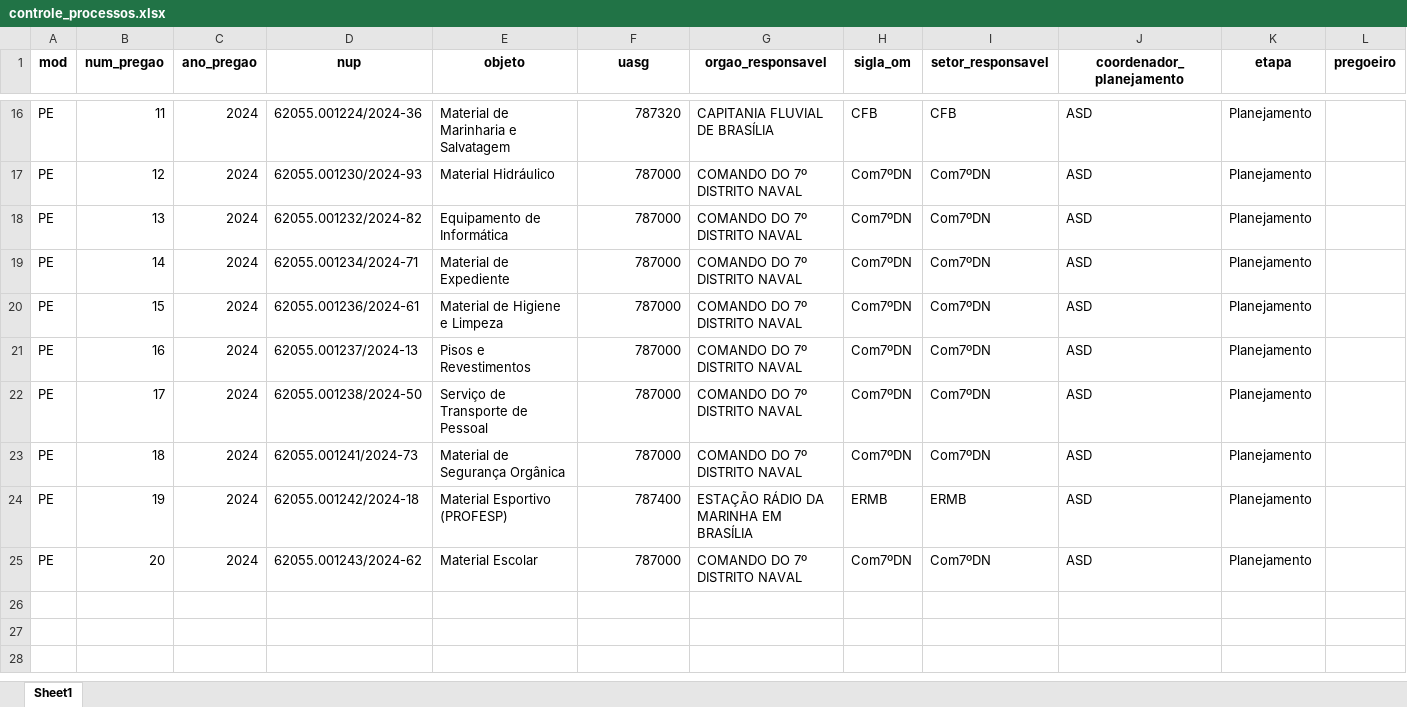
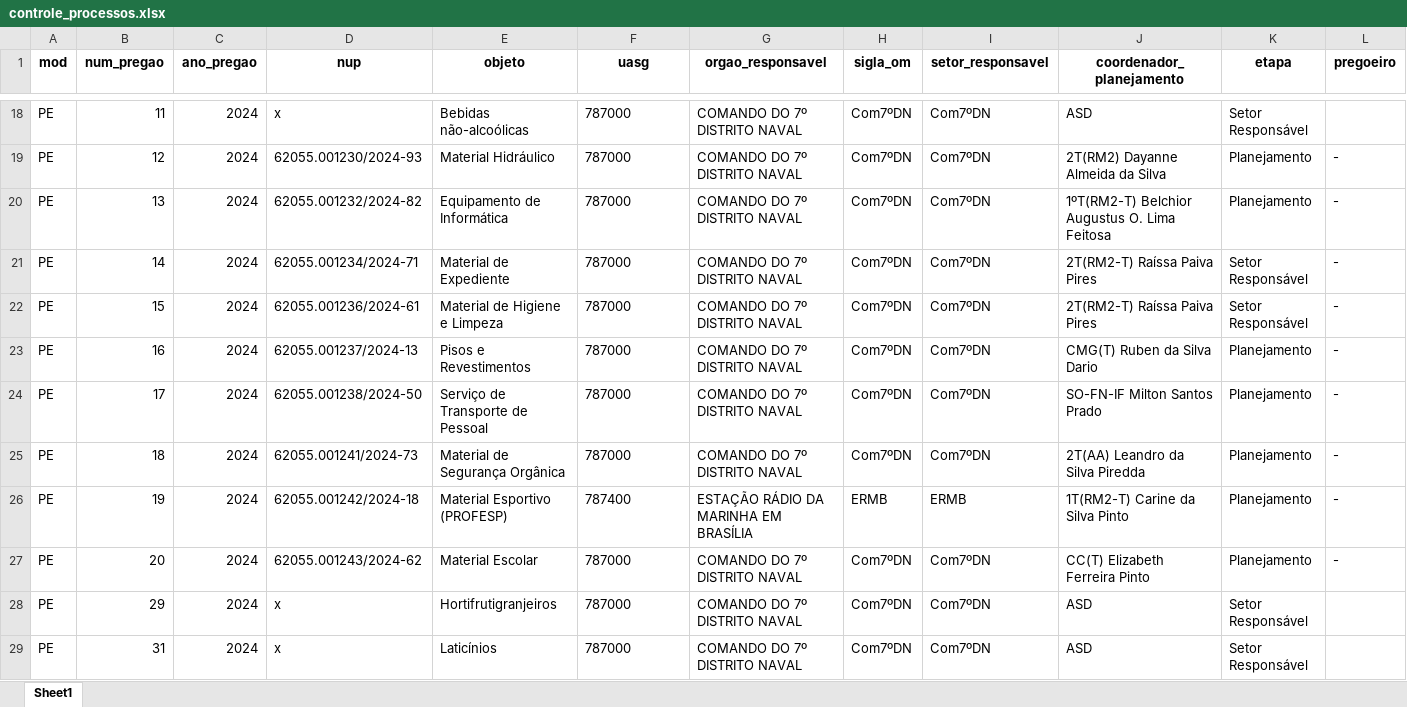
Before and after one commit to Guilhermeksc/licitacao360, an Excel workbook: database/controle_processos.xlsx, sheet Sheet1, drawn as a sheet; only a part is shown, gaps mark what is left out; values as stored, in another font and other column widths than the file's, no borders; addresses are those after the commit; the diff covers the shown part only; the diff names each change by its address in the sheet, - before the commit and + after, or states it on an @@ line.

```diff
--- a/database/controle_processos.xlsx (sheet Sheet1)
+++ b/database/controle_processos.xlsx (sheet Sheet1)
-D18 (nup): 62055.001224/2024-36
+D18 (nup): x
-E18 (objeto): Material de Marinharia e Salvatagem
+E18 (objeto): Bebidas não-alcoólicas
-F18 (uasg): 787320
+F18 (uasg): 787000
-G18 (orgao_responsavel): CAPITANIA FLUVIAL DE BRASÍLIA
+G18 (orgao_responsavel): COMANDO DO 7º DISTRITO NAVAL
-H18 (sigla_om): CFB
+H18 (sigla_om): Com7ºDN
-I18 (setor_responsavel): CFB
+I18 (setor_responsavel): Com7ºDN
-K18 (etapa): Planejamento
+K18 (etapa): Setor Responsável
-F19:F27 alignment: right
+F19:F27 alignment: left
-J19 (coordenador_planejamento): ASD
+J19 (coordenador_planejamento): 2T(RM2) Dayanne Almeida da Silva
-L19:L27 (pregoeiro): (empty)
+L19:L27 (pregoeiro): -
-J20 (coordenador_planejamento): ASD
+J20 (coordenador_planejamento): 1ºT(RM2-T) Belchior Augustus O. Lima Feitosa
-J21:J22 (coordenador_planejamento): ASD
+J21:J22 (coordenador_planejamento): 2T(RM2-T) Raíssa Paiva Pires
-K21:K22 (etapa): Planejamento
+K21:K22 (etapa): Setor Responsável
-J23 (coordenador_planejamento): ASD
+J23 (coordenador_planejamento): CMG(T) Ruben da Silva Dario
-J24 (coordenador_planejamento): ASD
+J24 (coordenador_planejamento): SO-FN-IF Milton Santos Prado
-J25 (coordenador_planejamento): ASD
+J25 (coordenador_planejamento): 2T(AA) Leandro da Silva Piredda
-J26 (coordenador_planejamento): ASD
+J26 (coordenador_planejamento): 1T(RM2-T) Carine da Silva Pinto
-J27 (coordenador_planejamento): ASD
+J27 (coordenador_planejamento): CC(T) Elizabeth Ferreira Pinto
+row 28: PE | 29 | 2024 | x | Hortifrutigranjeiros | 787000 | COMANDO DO 7º DISTRITO NAVAL | Com7ºDN | Com7ºDN | ASD | Setor Responsável
+row 29: PE | 31 | 2024 | x | Laticínios | 787000 | COMANDO DO 7º DISTRITO NAVAL | Com7ºDN | Com7ºDN | ASD | Setor Responsável
```
Also changed, not shown: 2 added rows, 26 edited cells and cell formats elsewhere in this sheet, 9 other files.
